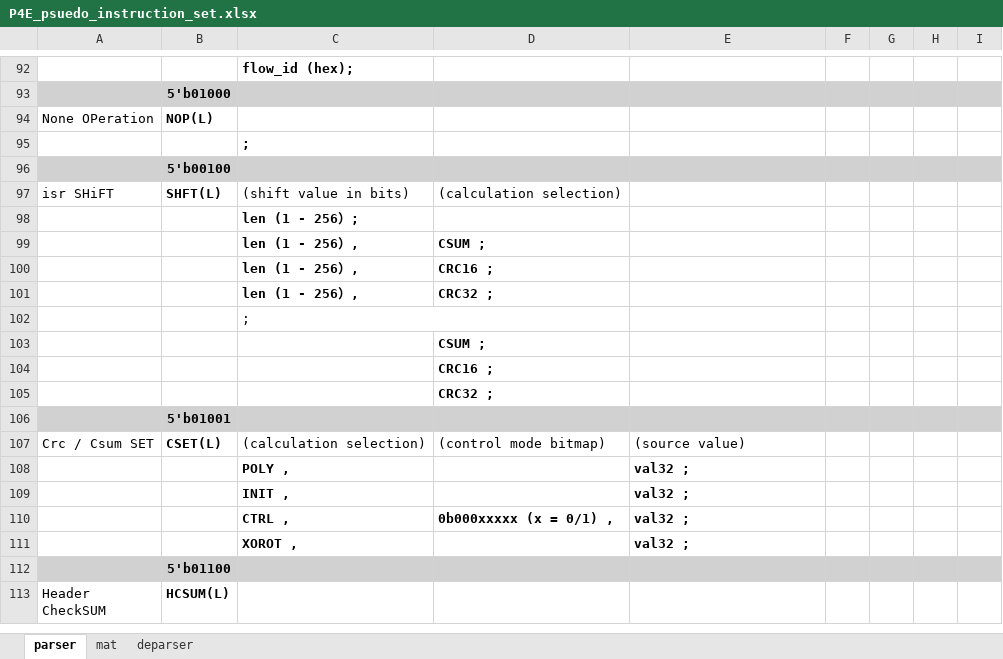
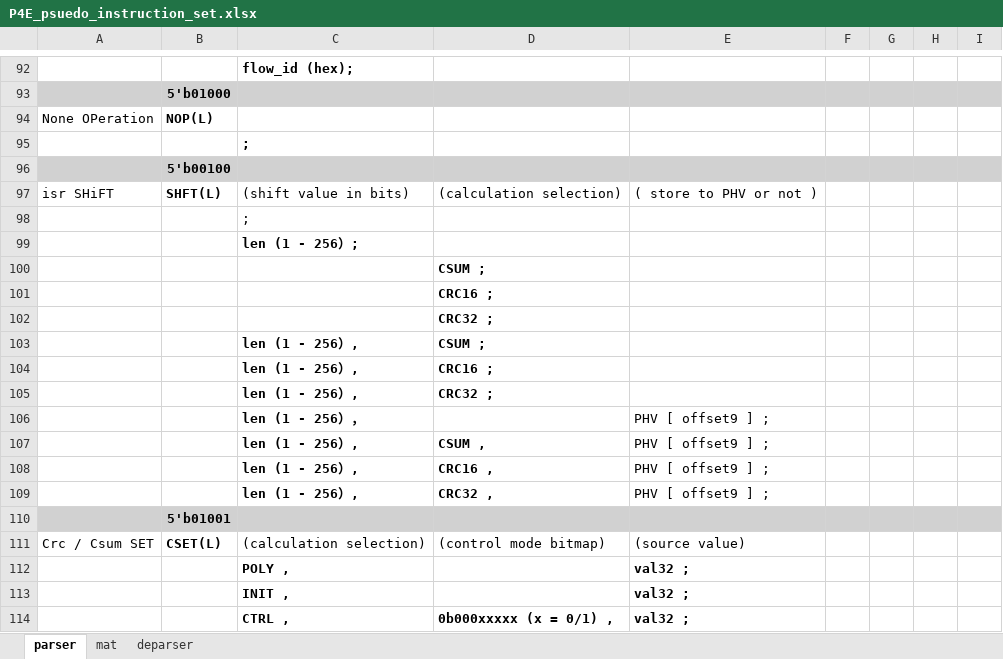
Before and after one commit to cityfarmer2017/P4EngineAssembler, an Excel workbook: P4E_psuedo_instruction_set.xlsx, sheet parser, drawn as a sheet; only a part is shown, gaps mark what is left out; the shorter side is filled out with more unchanged rows; values as stored, in another font and other column widths than the file's, no borders; the diff names each change by its address in the sheet, - before the commit and + after, or states it on an @@ line.

Commit message:
parser SHFT adding one more parameter

```diff
--- a/P4E_psuedo_instruction_set.xlsx (sheet parser)
+++ b/P4E_psuedo_instruction_set.xlsx (sheet parser)
-E97: (empty)
+E97: ( store to PHV or not )
@@ row 102 moved to row 98: ; @@
@@ row 103 moved to row 100: CSUM ; @@
@@ row 104 moved to row 101: CRC16 ; @@
@@ row 105 moved to row 102: CRC32 ; @@
+row 106:  |  | len (1 - 256）， |  | PHV [ offset9 ] ;
+row 107:  |  | len (1 - 256）, | CSUM , | PHV [ offset9 ] ;
+row 108:  |  | len (1 - 256）, | CRC16 , | PHV [ offset9 ] ;
+row 109:  |  | len (1 - 256）, | CRC32 , | PHV [ offset9 ] ;
```
Also changed, not shown: 5 other files.
